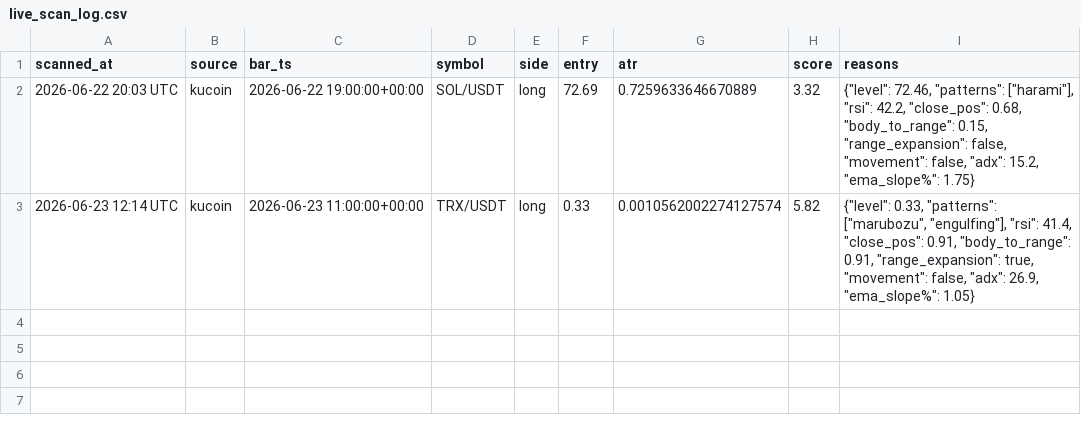
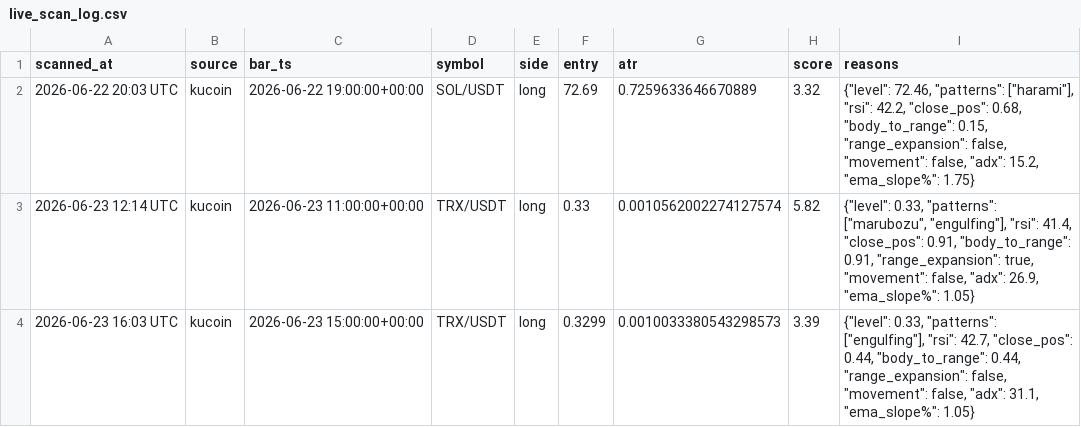
Before and after one commit to Jay2597/crypto-live-scan, a CSV file: results/live_scan_log.csv, drawn as a sheet; the diff names each change by its address in the sheet, - before the commit and + after, or states it on an @@ line.

Commit message:
local scan batch 2026-06-23T17:09Z

```diff
--- a/results/live_scan_log.csv
+++ b/results/live_scan_log.csv
+row 4: 2026-06-23 16:03 UTC | kucoin | 2026-06-23 15:00:00+00:00 | TRX/USDT | long | 0.3299 | 0.0010033380543298573 | 3.39 | {"level": 0.33, "patterns": ["engulfing"], "rsi": 42.7, "close_pos": 0.44, "body_to_range": 0.44, "range_expansion": false, "movement": false, "adx": 31.1, "ema_slope%": 1.05}
```
Also changed, not shown: 3 other files.
